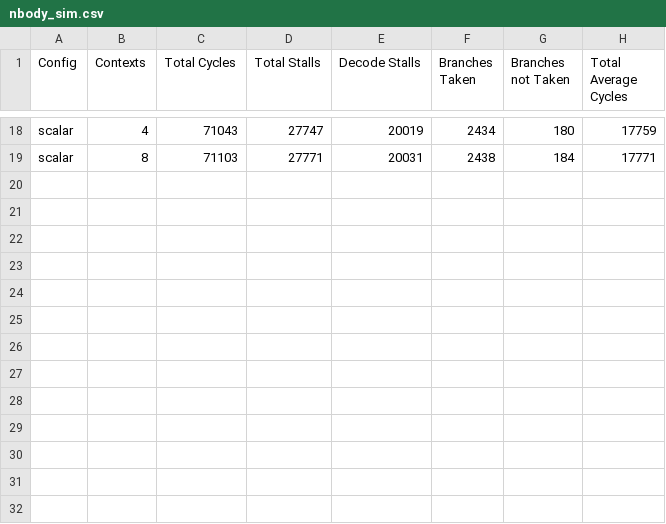
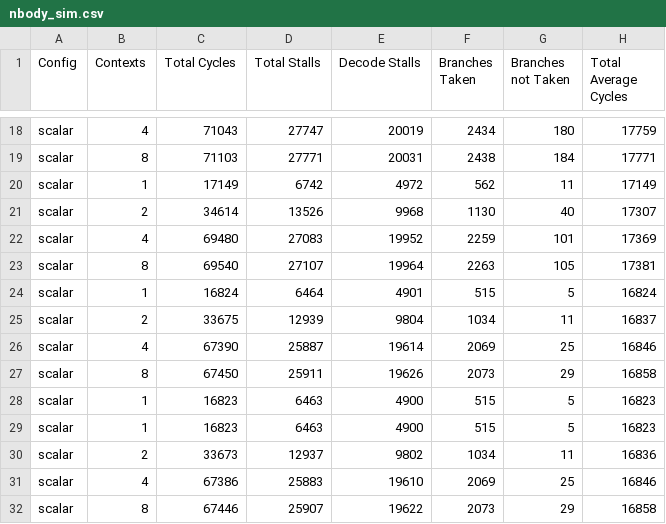
Before and after one commit to grubbymits/esdg-opencl, a CSV file: testing/benchmarks/AMD/NBody/nbody_sim.csv, drawn as a sheet; only a part is shown, gaps mark what is left out.

```diff
--- a/testing/benchmarks/AMD/NBody/nbody_sim.csv
+++ b/testing/benchmarks/AMD/NBody/nbody_sim.csv
@@ -19 +19,14 @@ scalar, 4, 71043, 27747, 20019, 2434, 180, 17759
 scalar, 8, 71103, 27771, 20031, 2438, 184, 17771
+scalar, 1, 17149, 6742, 4972, 562, 11, 17149
+scalar, 2, 34614, 13526, 9968, 1130, 40, 17307
+scalar, 4, 69480, 27083, 19952, 2259, 101, 17369
+scalar, 8, 69540, 27107, 19964, 2263, 105, 17381
+scalar, 1, 16824, 6464, 4901, 515, 5, 16824
+scalar, 2, 33675, 12939, 9804, 1034, 11, 16837
+scalar, 4, 67390, 25887, 19614, 2069, 25, 16846
+scalar, 8, 67450, 25911, 19626, 2073, 29, 16858
+scalar, 1, 16823, 6463, 4900, 515, 5, 16823
+scalar, 1, 16823, 6463, 4900, 515, 5, 16823
+scalar, 2, 33673, 12937, 9802, 1034, 11, 16836
+scalar, 4, 67386, 25883, 19610, 2069, 25, 16846
+scalar, 8, 67446, 25907, 19622, 2073, 29, 16858
```
Also changed, not shown: testing/benchmarks/rodinia/gaussian/Fan1.csv, testing/benchmarks/rodinia/nw/nw_kernel1.csv, 39 other files.
